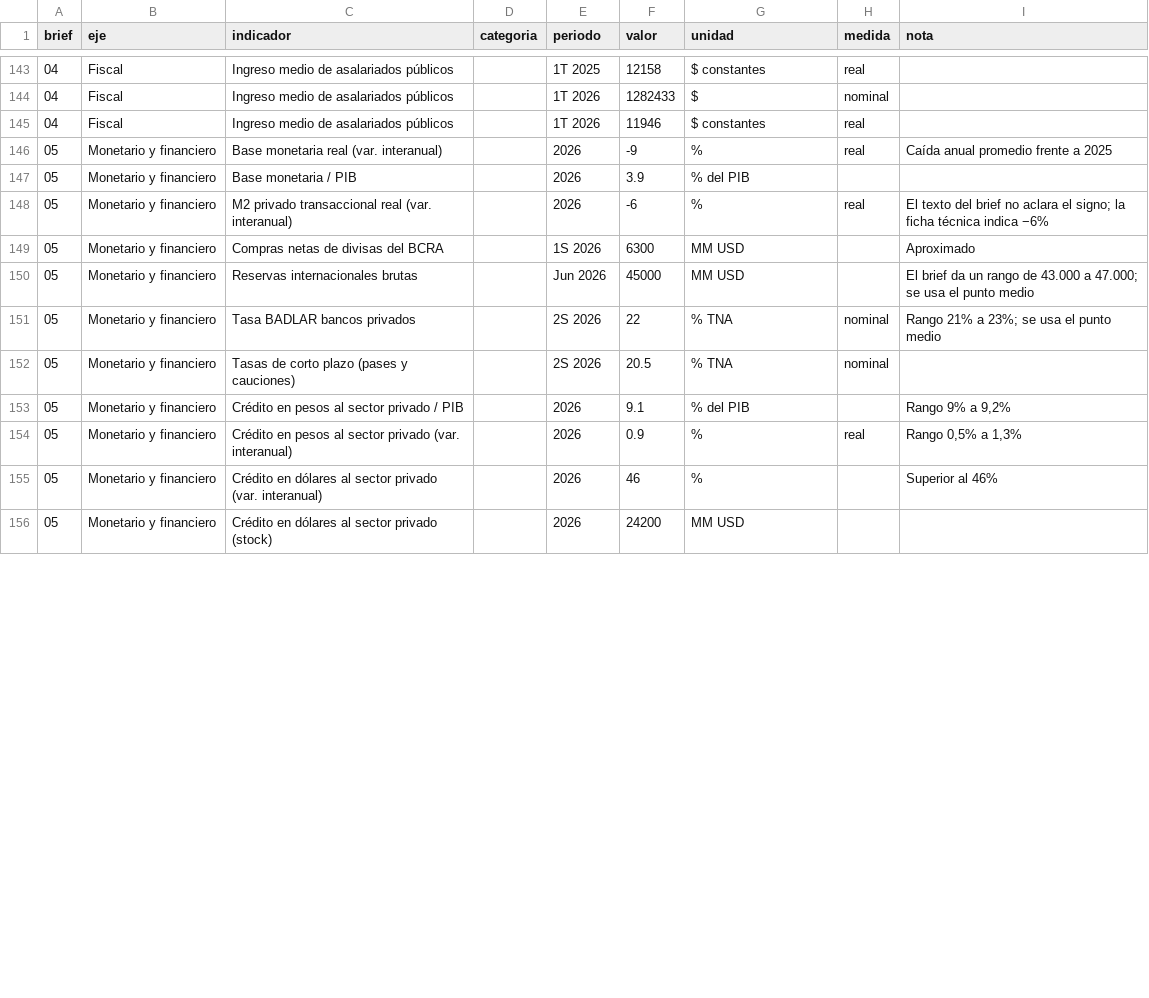
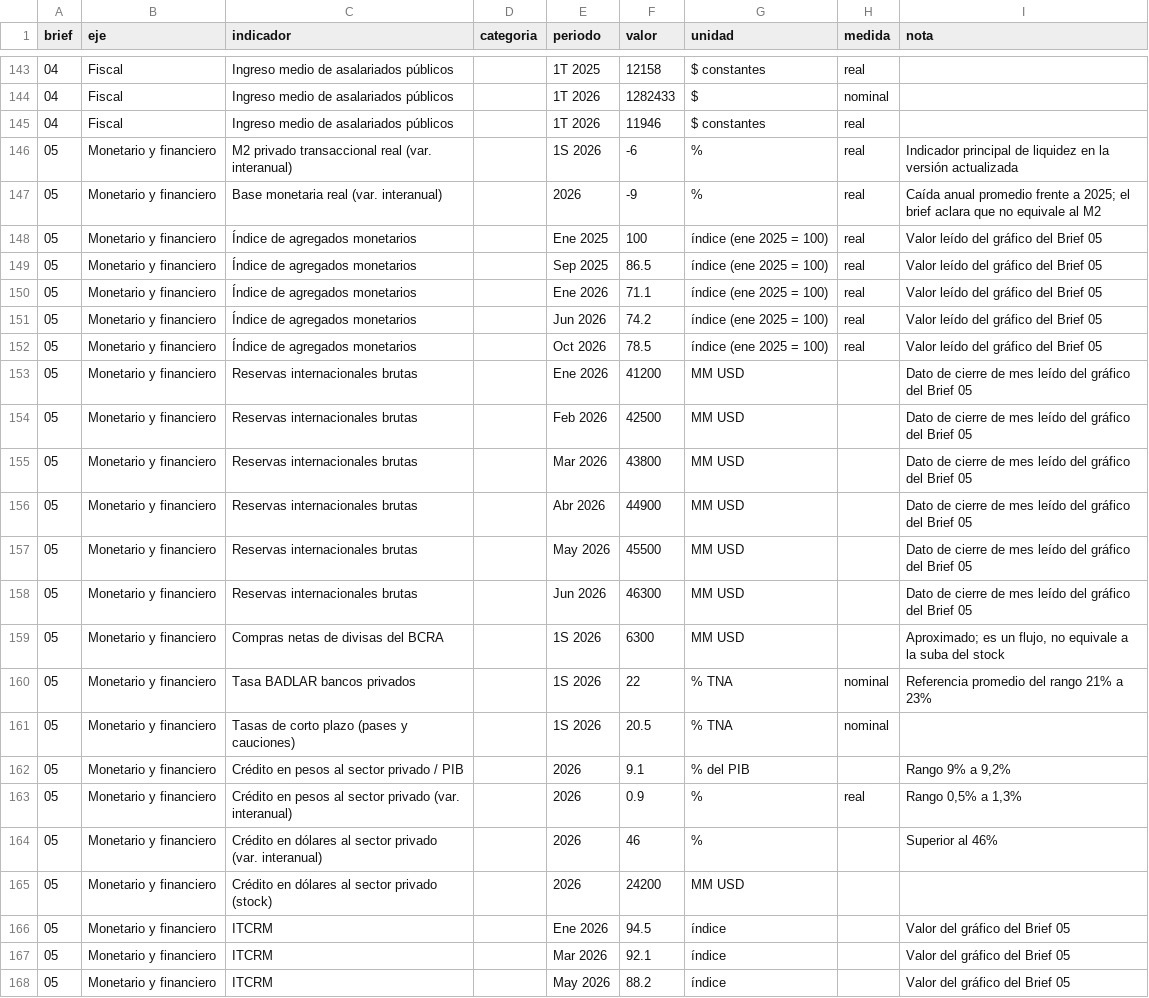
Before and after one commit to rialtobias28-droid/monitor-macroeconomico, a CSV file: indicadores.csv, drawn as a sheet; only a part is shown, gaps mark what is left out; the diff covers the shown part only.

```diff
--- a/indicadores.csv
+++ b/indicadores.csv
@@ -145,9 +145,18 @@ brief,eje,indicador,categoria,periodo,valor,unidad,medida,nota
 04,Fiscal,Ingreso medio de asalariados públicos,,1T 2026,11946,$ constantes,real,
-05,Monetario y financiero,Base monetaria real (var. interanual),,2026,-9,%,real,Caída anual promedio frente a 2025
-05,Monetario y financiero,Base monetaria / PIB,,2026,3.9,% del PIB,,
-05,Monetario y financiero,M2 privado transaccional real (var. interanual),,2026,-6,%,real,El texto del brief no aclara el signo; la ficha técnica indica −6%
-05,Monetario y financiero,Compras netas de divisas del BCRA,,1S 2026,6300,MM USD,,Aproximado
-05,Monetario y financiero,Reservas internacionales brutas,,Jun 2026,45000,MM USD,,El brief da un rango de 43.000 a 47.000; se usa el punto medio
-05,Monetario y financiero,Tasa BADLAR bancos privados,,2S 2026,22,% TNA,nominal,Rango 21% a 23%; se usa el punto medio
-05,Monetario y financiero,Tasas de corto plazo (pases y cauciones),,2S 2026,20.5,% TNA,nominal,
+05,Monetario y financiero,M2 privado transaccional real (var. interanual),,1S 2026,-6,%,real,Indicador principal de liquidez en la versión actualizada
+05,Monetario y financiero,Base monetaria real (var. interanual),,2026,-9,%,real,Caída anual promedio frente a 2025; el brief aclara que no equivale al M2
+05,Monetario y financiero,Índice de agregados monetarios,,Ene 2025,100,índice (ene 2025 = 100),real,Valor leído del gráfico del Brief 05
+05,Monetario y financiero,Índice de agregados monetarios,,Sep 2025,86.5,índice (ene 2025 = 100),real,Valor leído del gráfico del Brief 05
+05,Monetario y financiero,Índice de agregados monetarios,,Ene 2026,71.1,índice (ene 2025 = 100),real,Valor leído del gráfico del Brief 05
+05,Monetario y financiero,Índice de agregados monetarios,,Jun 2026,74.2,índice (ene 2025 = 100),real,Valor leído del gráfico del Brief 05
+05,Monetario y financiero,Índice de agregados monetarios,,Oct 2026,78.5,índice (ene 2025 = 100),real,Valor leído del gráfico del Brief 05
+05,Monetario y financiero,Reservas internacionales brutas,,Ene 2026,41200,MM USD,,Dato de cierre de mes leído del gráfico del Brief 05
+05,Monetario y financiero,Reservas internacionales brutas,,Feb 2026,42500,MM USD,,Dato de cierre de mes leído del gráfico del Brief 05
+05,Monetario y financiero,Reservas internacionales brutas,,Mar 2026,43800,MM USD,,Dato de cierre de mes leído del gráfico del Brief 05
+05,Monetario y financiero,Reservas internacionales brutas,,Abr 2026,44900,MM USD,,Dato de cierre de mes leído del gráfico del Brief 05
+05,Monetario y financiero,Reservas internacionales brutas,,May 2026,45500,MM USD,,Dato de cierre de mes leído del gráfico del Brief 05
+05,Monetario y financiero,Reservas internacionales brutas,,Jun 2026,46300,MM USD,,Dato de cierre de mes leído del gráfico del Brief 05
+05,Monetario y financiero,Compras netas de divisas del BCRA,,1S 2026,6300,MM USD,,"Aproximado; es un flujo, no equivale a la suba del stock"
+05,Monetario y financiero,Tasa BADLAR bancos privados,,1S 2026,22,% TNA,nominal,Referencia promedio del rango 21% a 23%
+05,Monetario y financiero,Tasas de corto plazo (pases y cauciones),,1S 2026,20.5,% TNA,nominal,
 05,Monetario y financiero,Crédito en pesos al sector privado / PIB,,2026,9.1,% del PIB,,"Rango 9% a 9,2%"
@@ -156 +165,4 @@ brief,eje,indicador,categoria,periodo,valor,unidad,medida,nota
 05,Monetario y financiero,Crédito en dólares al sector privado (stock),,2026,24200,MM USD,,
+05,Monetario y financiero,ITCRM,,Ene 2026,94.5,índice,,Valor del gráfico del Brief 05
+05,Monetario y financiero,ITCRM,,Mar 2026,92.1,índice,,Valor del gráfico del Brief 05
+05,Monetario y financiero,ITCRM,,May 2026,88.2,índice,,Valor del gráfico del Brief 05
```
Also changed, not shown: 3 edited cells elsewhere in this file, relaciones.csv.
